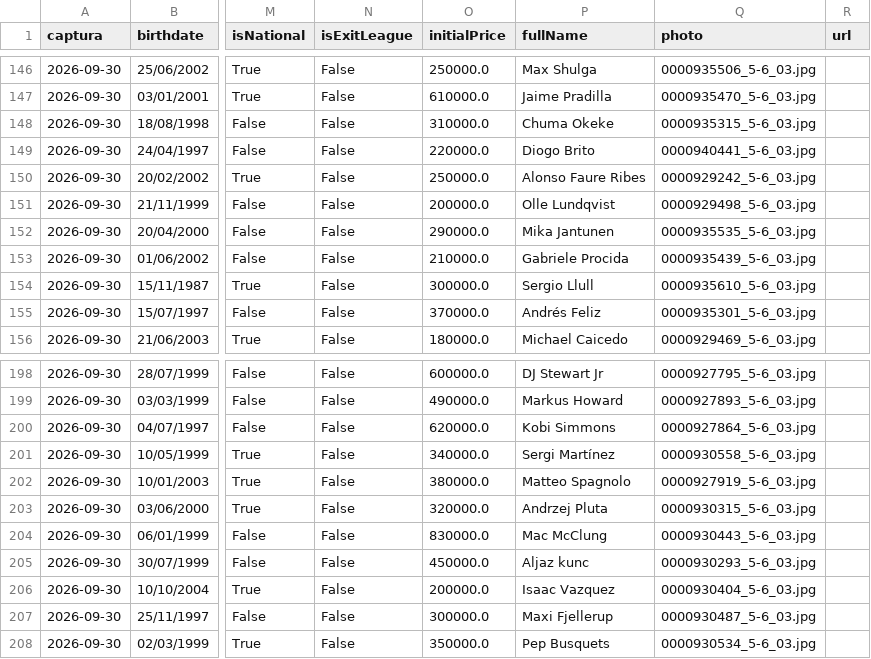
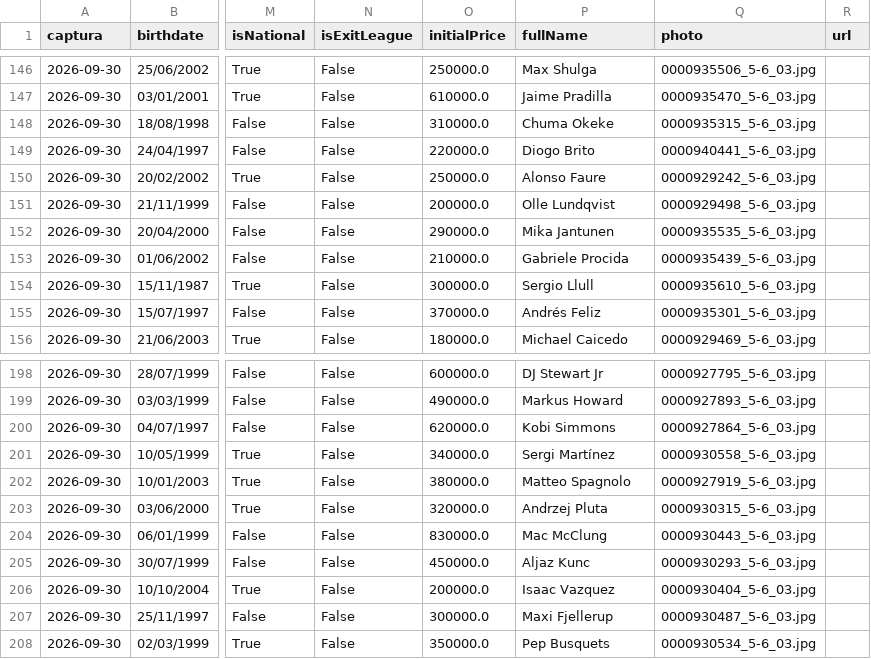
Before and after one commit to SarelaFolgar/supermanager-acb, a CSV file: data/mercado/mercado_2026-09-30.csv, drawn as a sheet; only a part is shown, gaps mark what is left out; the diff names each change by its address in the sheet, - before the commit and + after, or states it on an @@ line.

```diff
--- a/data/mercado/mercado_2026-09-30.csv
+++ b/data/mercado/mercado_2026-09-30.csv
-P150 (fullName): Alonso Faure Ribes
+P150 (fullName): Alonso Faure
-P205 (fullName): Aljaz kunc
+P205 (fullName): Aljaz Kunc
```
Also changed, not shown: data/mi_equipo/cambios.csv, data/mi_equipo/jornada_1_puntos.csv, 36 other files.
